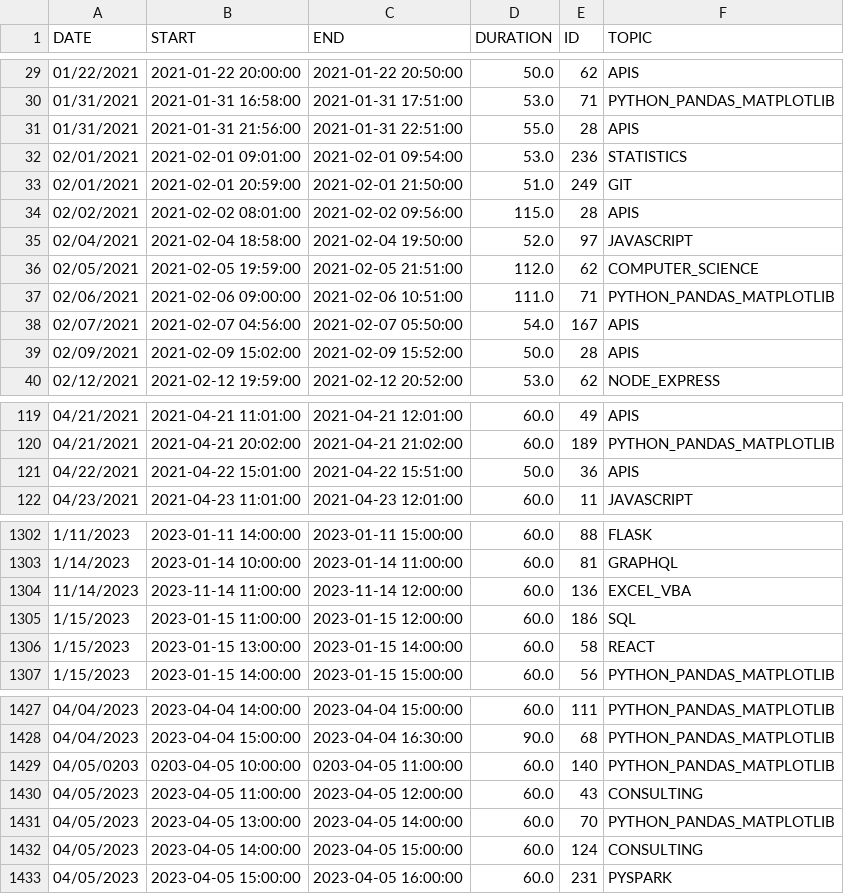
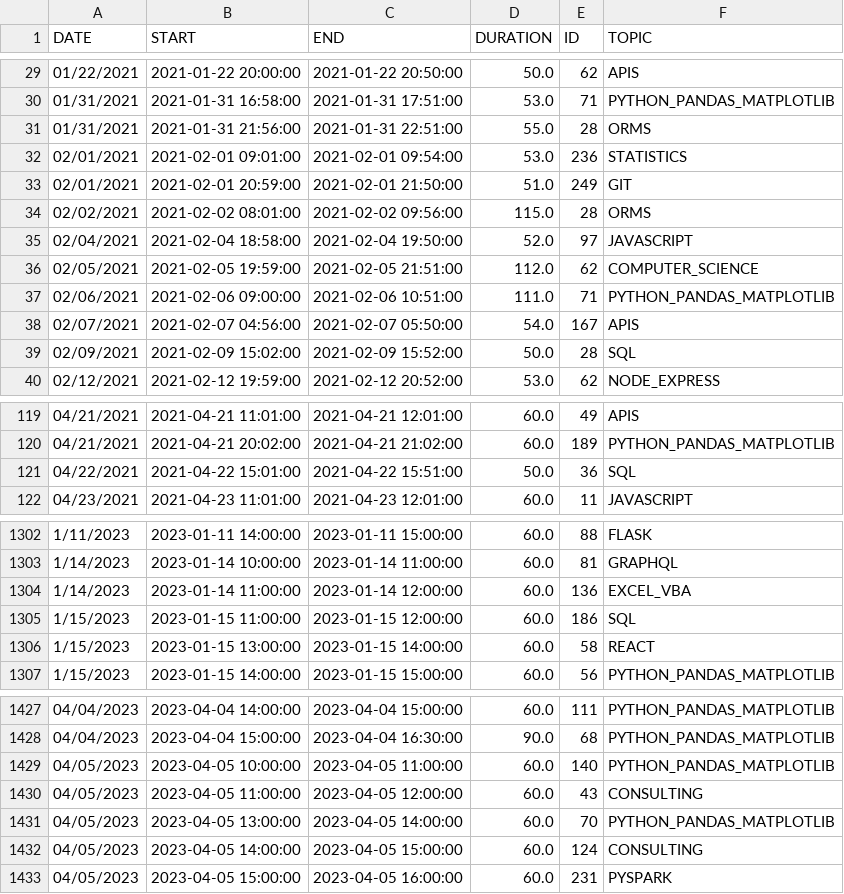
Before and after one commit to de-mark/tutoring_dashboard, a CSV file: assets/data/clean/sessions.csv, drawn as a sheet; only a part is shown, gaps mark what is left out.

Commit message:
Updated data cleaning and exploration for super basic time series analysis

```diff
--- a/assets/data/clean/sessions.csv
+++ b/assets/data/clean/sessions.csv
@@ -30,6 +30,6 @@ DATE,START,END,DURATION,ID,TOPIC
 01/31/2021,2021-01-31 16:58:00,2021-01-31 17:51:00,53.0,71,PYTHON_PANDAS_MATPLOTLIB
-01/31/2021,2021-01-31 21:56:00,2021-01-31 22:51:00,55.0,28,APIS
+01/31/2021,2021-01-31 21:56:00,2021-01-31 22:51:00,55.0,28,ORMS
 02/01/2021,2021-02-01 09:01:00,2021-02-01 09:54:00,53.0,236,STATISTICS
 02/01/2021,2021-02-01 20:59:00,2021-02-01 21:50:00,51.0,249,GIT
-02/02/2021,2021-02-02 08:01:00,2021-02-02 09:56:00,115.0,28,APIS
+02/02/2021,2021-02-02 08:01:00,2021-02-02 09:56:00,115.0,28,ORMS
 02/04/2021,2021-02-04 18:58:00,2021-02-04 19:50:00,52.0,97,JAVASCRIPT
@@ -38,3 +38,3 @@ DATE,START,END,DURATION,ID,TOPIC
 02/07/2021,2021-02-07 04:56:00,2021-02-07 05:50:00,54.0,167,APIS
-02/09/2021,2021-02-09 15:02:00,2021-02-09 15:52:00,50.0,28,APIS
+02/09/2021,2021-02-09 15:02:00,2021-02-09 15:52:00,50.0,28,SQL
 02/12/2021,2021-02-12 19:59:00,2021-02-12 20:52:00,53.0,62,NODE_EXPRESS
@@ -120,3 +120,3 @@ DATE,START,END,DURATION,ID,TOPIC
 04/21/2021,2021-04-21 20:02:00,2021-04-21 21:02:00,60.0,189,PYTHON_PANDAS_MATPLOTLIB
-04/22/2021,2021-04-22 15:01:00,2021-04-22 15:51:00,50.0,36,APIS
+04/22/2021,2021-04-22 15:01:00,2021-04-22 15:51:00,50.0,36,SQL
 04/23/2021,2021-04-23 11:01:00,2021-04-23 12:01:00,60.0,11,JAVASCRIPT
@@ -1303,3 +1303,3 @@ DATE,START,END,DURATION,ID,TOPIC
 1/14/2023,2023-01-14 10:00:00,2023-01-14 11:00:00,60.0,81,GRAPHQL
-11/14/2023,2023-11-14 11:00:00,2023-11-14 12:00:00,60.0,136,EXCEL_VBA
+1/14/2023,2023-01-14 11:00:00,2023-01-14 12:00:00,60.0,136,EXCEL_VBA
 1/15/2023,2023-01-15 11:00:00,2023-01-15 12:00:00,60.0,186,SQL
@@ -1428,3 +1428,3 @@ DATE,START,END,DURATION,ID,TOPIC
 04/04/2023,2023-04-04 15:00:00,2023-04-04 16:30:00,90.0,68,PYTHON_PANDAS_MATPLOTLIB
-04/05/0203,0203-04-05 10:00:00,0203-04-05 11:00:00,60.0,140,PYTHON_PANDAS_MATPLOTLIB
+04/05/2023,2023-04-05 10:00:00,2023-04-05 11:00:00,60.0,140,PYTHON_PANDAS_MATPLOTLIB
 04/05/2023,2023-04-05 11:00:00,2023-04-05 12:00:00,60.0,43,CONSULTING
```
Also changed, not shown: 4 other files.
